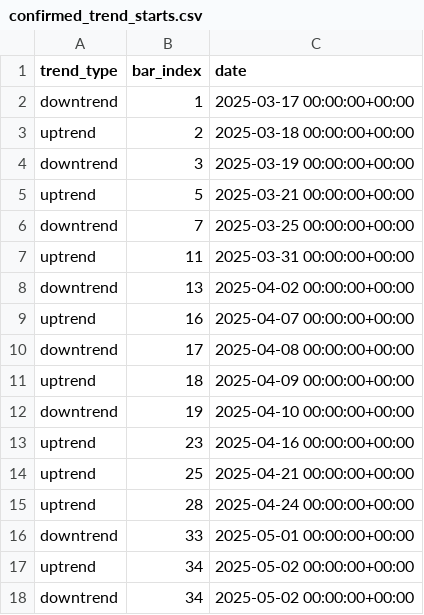
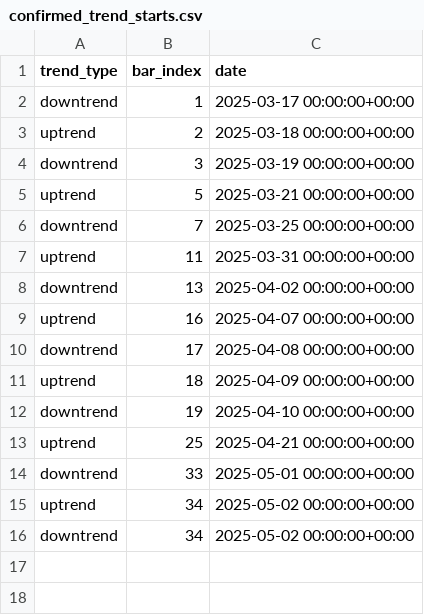
Before and after one commit to burningportra/projectx, a CSV file: confirmed_trend_starts.csv, drawn as a sheet; the diff names each change by its address in the sheet, - before the commit and + after, or states it on an @@ line.

```diff
--- a/confirmed_trend_starts.csv
+++ b/confirmed_trend_starts.csv
-row 13: uptrend | 23 | 2025-04-16 00:00:00+00:00
-row 15: uptrend | 28 | 2025-04-24 00:00:00+00:00
```
Also changed, not shown: 1 other file.
